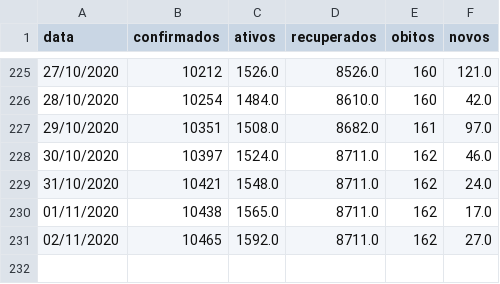
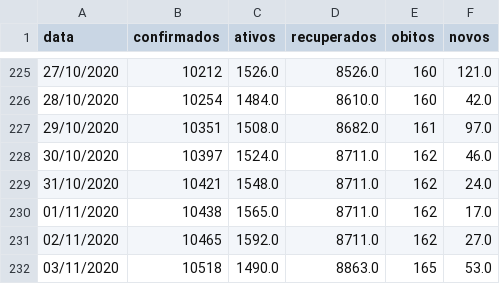
Before and after one commit to elemosjr/covid_maringa, a CSV file: data/maringa.csv, drawn as a sheet; only a part is shown, gaps mark what is left out; the diff names each change by its address in the sheet, - before the commit and + after, or states it on an @@ line.

Commit message:
03/11/2020

```diff
--- a/data/maringa.csv
+++ b/data/maringa.csv
+row 232: 03/11/2020 | 10518 | 1490.0 | 8863.0 | 165 | 53.0
```
